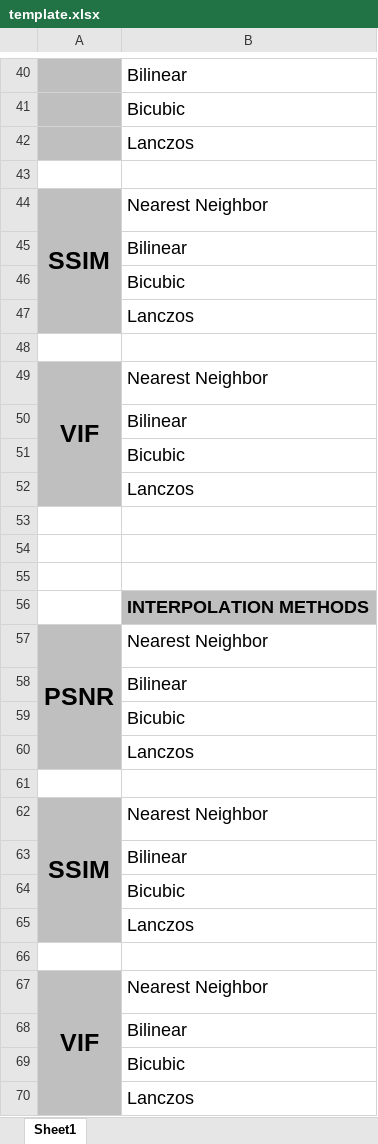
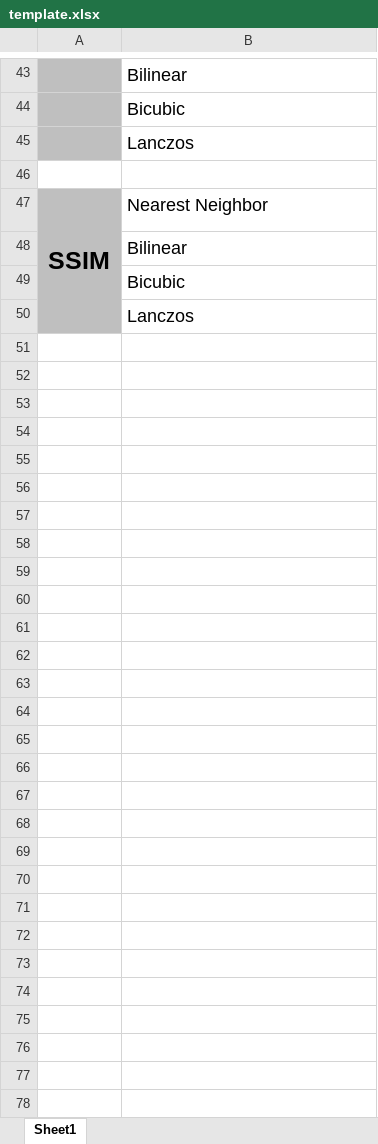
Before and after one commit to KMLA-DEFCON/Image-Upscaling, an Excel workbook: template.xlsx, sheet Sheet1, drawn as a sheet; only a part is shown, gaps mark what is left out; values as stored, in another font and other column widths than the file's, no borders; removed rows and columns are numbered as before the commit, all else as after; the diff covers the shown part only; the diff names each change by its address in the sheet, - before the commit and + after, or states it on an @@ line.

```diff
--- a/template.xlsx (sheet Sheet1)
+++ b/template.xlsx (sheet Sheet1)
-A44:A47 merged
+A47:A50 merged
-row 45:  | Bilinear
-row 46:  | Bicubic
-row 47:  | Lanczos
-row 48: (empty)
-row 49: VIF | Nearest Neighbor
-row 50:  | Bilinear
-row 51:  | Bicubic
-row 52:  | Lanczos
-row 53: (empty)
-row 54: (empty)
-row 55: (empty)
@@ row 56 moved to row 15: INTERPOLATION METHODS @@
@@ row 57 moved to row 16: PSNR @@
-row 58:  | Bilinear
-row 59:  | Bicubic
-row 60:  | Lanczos
-row 61: (empty)
-row 62: SSIM | Nearest Neighbor
-row 63:  | Bilinear
-row 64:  | Bicubic
-row 65:  | Lanczos
-row 66: (empty)
-row 67: VIF | Nearest Neighbor
```
Also changed, not shown: 3 added rows, 2 removed rows, 3 moved rows and 1 edited cell elsewhere in this sheet, result.xlsx, 38 other files.
